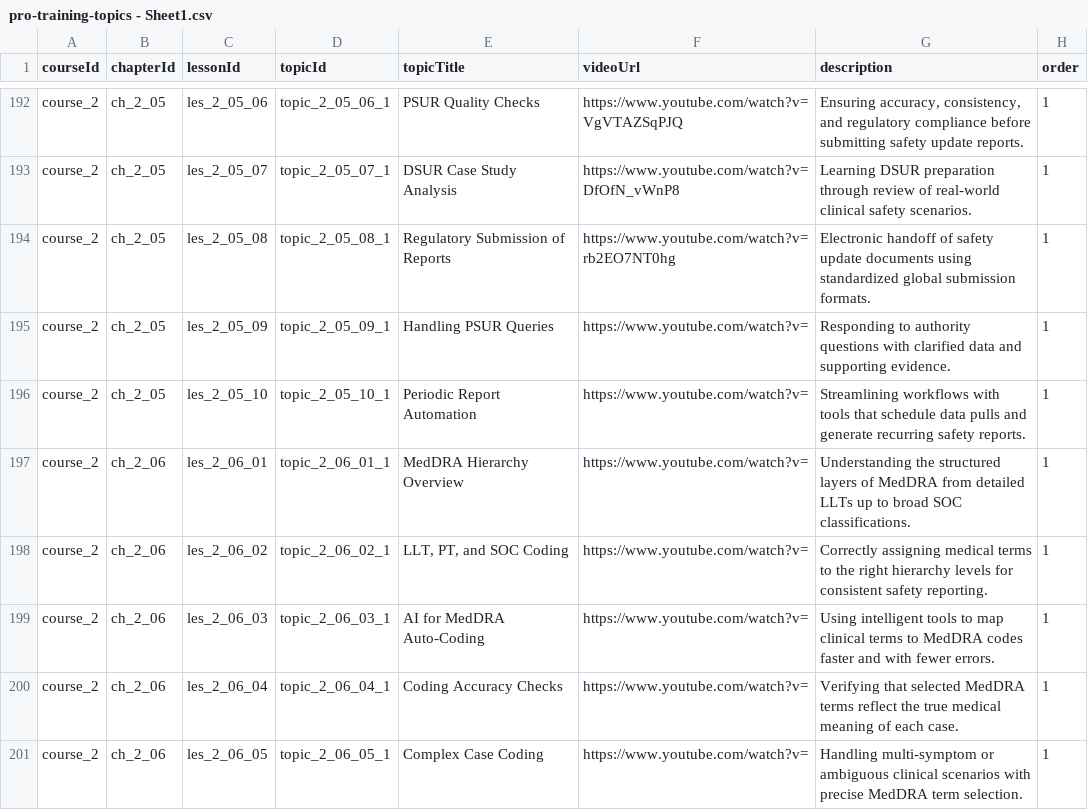
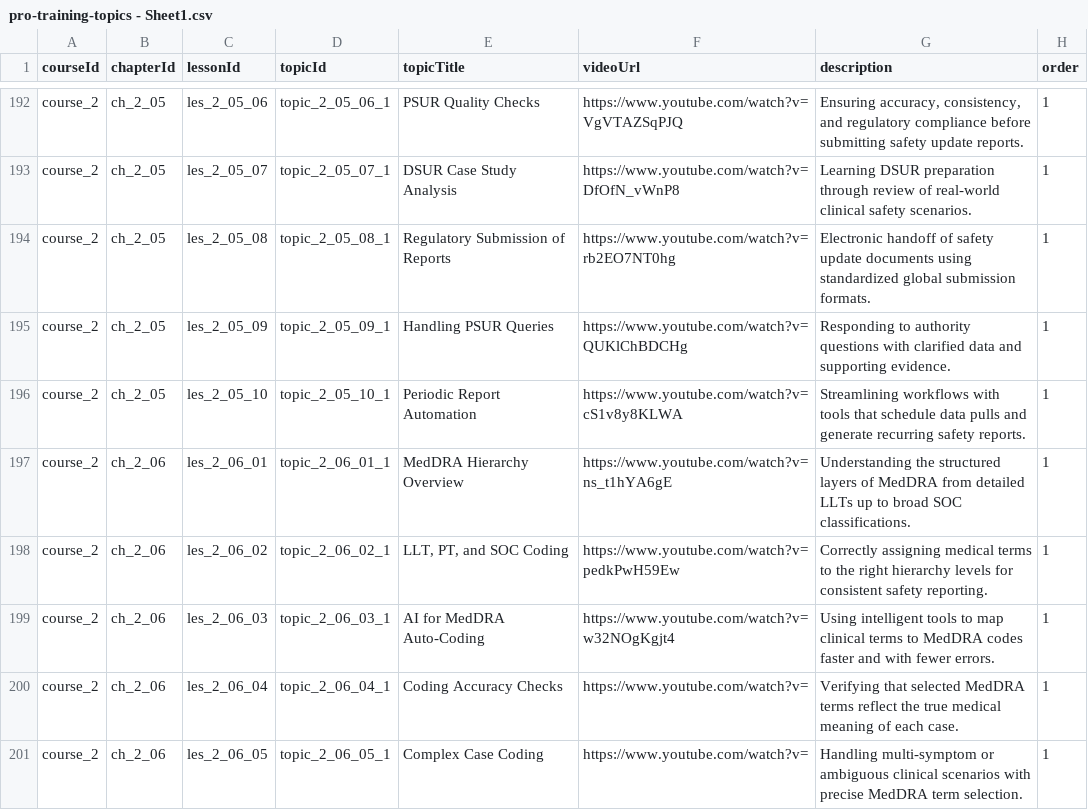
Before and after one commit to anasaran005/learnflow-zenith-56, a CSV file: coursecsv/pro-training-topics - Sheet1.csv, drawn as a sheet; only a part is shown, gaps mark what is left out.

Commit message:
Update pro-training-topics - Sheet1.csv

```diff
--- a/coursecsv/pro-training-topics - Sheet1.csv
+++ b/coursecsv/pro-training-topics - Sheet1.csv
@@ -194,7 +194,7 @@ course_2,ch_2_05,les_2_05_07,topic_2_05_07_1,DSUR Case Study Analysis,https://ww
 course_2,ch_2_05,les_2_05_08,topic_2_05_08_1,Regulatory Submission of Reports,https://www.youtube.com/watch?v=rb2EO7NT0hg,Electronic handoff of safety update documents using standardized global submission formats.,1
-course_2,ch_2_05,les_2_05_09,topic_2_05_09_1,Handling PSUR Queries,https://www.youtube.com/watch?v=,Responding to authority questions with clarified data and supporting evidence.,1
-course_2,ch_2_05,les_2_05_10,topic_2_05_10_1,Periodic Report Automation,https://www.youtube.com/watch?v=,Streamlining workflows with tools that schedule data pulls and generate recurring safety reports.,1
-course_2,ch_2_06,les_2_06_01,topic_2_06_01_1,MedDRA Hierarchy Overview,https://www.youtube.com/watch?v=,Understanding the structured layers of MedDRA from detailed LLTs up to broad SOC classifications.,1
-course_2,ch_2_06,les_2_06_02,topic_2_06_02_1,"LLT, PT, and SOC Coding",https://www.youtube.com/watch?v=,Correctly assigning medical terms to the right hierarchy levels for consistent safety reporting.,1
-course_2,ch_2_06,les_2_06_03,topic_2_06_03_1,AI for MedDRA Auto-Coding,https://www.youtube.com/watch?v=,Using intelligent tools to map clinical terms to MedDRA codes faster and with fewer errors.,1
+course_2,ch_2_05,les_2_05_09,topic_2_05_09_1,Handling PSUR Queries,https://www.youtube.com/watch?v=QUKlChBDCHg,Responding to authority questions with clarified data and supporting evidence.,1
+course_2,ch_2_05,les_2_05_10,topic_2_05_10_1,Periodic Report Automation,https://www.youtube.com/watch?v=cS1v8y8KLWA,Streamlining workflows with tools that schedule data pulls and generate recurring safety reports.,1
+course_2,ch_2_06,les_2_06_01,topic_2_06_01_1,MedDRA Hierarchy Overview,https://www.youtube.com/watch?v=ns_t1hYA6gE,Understanding the structured layers of MedDRA from detailed LLTs up to broad SOC classifications.,1
+course_2,ch_2_06,les_2_06_02,topic_2_06_02_1,"LLT, PT, and SOC Coding",https://www.youtube.com/watch?v=pedkPwH59Ew,Correctly assigning medical terms to the right hierarchy levels for consistent safety reporting.,1
+course_2,ch_2_06,les_2_06_03,topic_2_06_03_1,AI for MedDRA Auto-Coding,https://www.youtube.com/watch?v=w32NOgKgjt4,Using intelligent tools to map clinical terms to MedDRA codes faster and with fewer errors.,1
 course_2,ch_2_06,les_2_06_04,topic_2_06_04_1,Coding Accuracy Checks,https://www.youtube.com/watch?v=,Verifying that selected MedDRA terms reflect the true medical meaning of each case.,1
```
